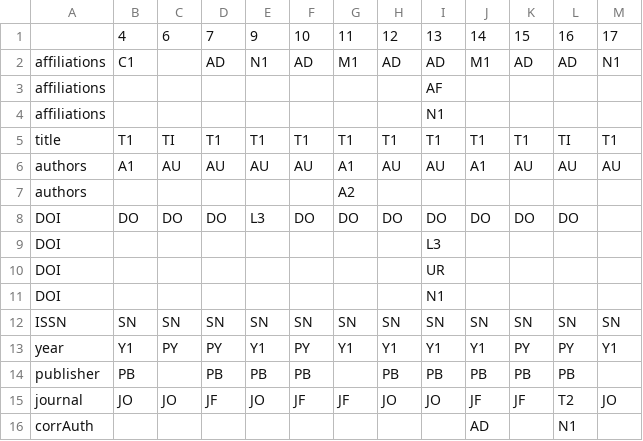
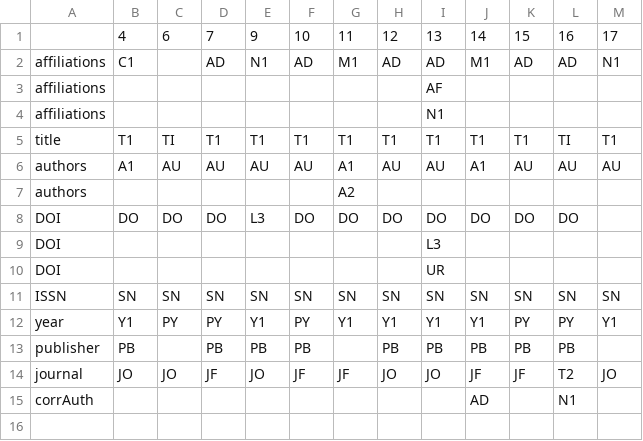
Before and after one commit to tuub/oa-eval, a CSV file: RIS-fields.csv, drawn as a sheet.

Commit message:
EBSCO: N1 aus der Liste der Felder für DOI rausgenommen

```diff
--- a/RIS-fields.csv
+++ b/RIS-fields.csv
@@ -10,3 +10,2 @@ DOI;;;;;;;;L3;;;;
 DOI;;;;;;;;UR;;;;
-DOI;;;;;;;;N1;;;;
 ISSN;SN;SN;SN;SN;SN;SN;SN;SN;SN;SN;SN;SN
```
